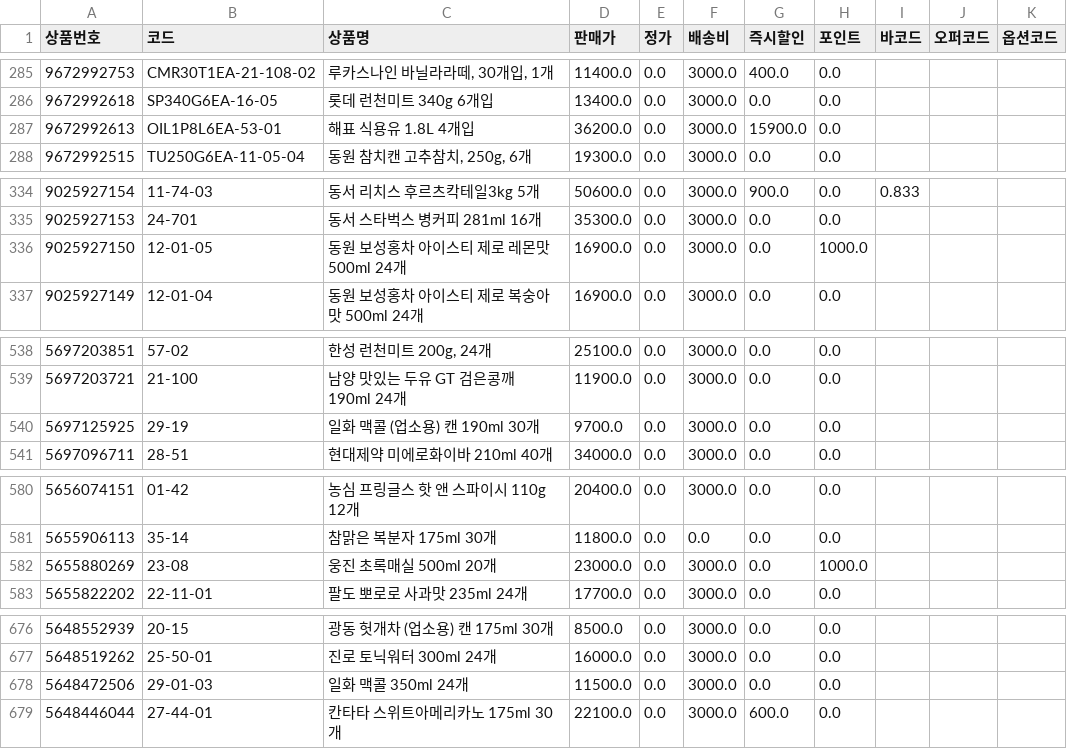
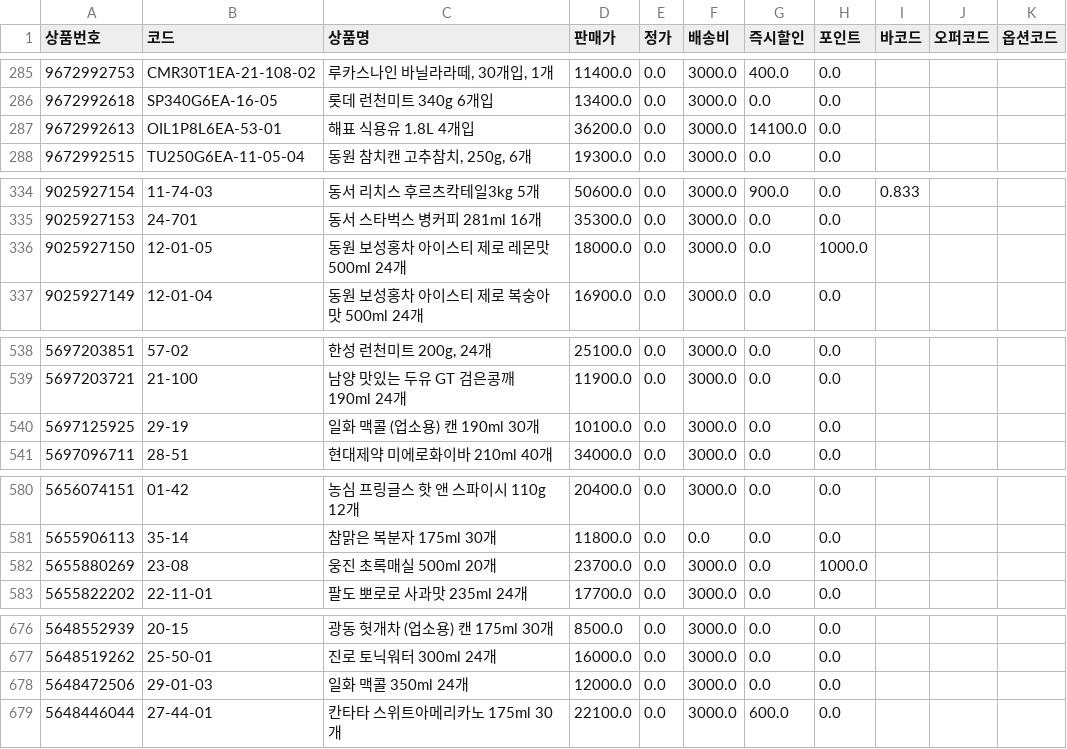
Before and after one commit to OURPROJECTDAO/work-automation-app, a CSV file: reference/listing_smartstore.csv, drawn as a sheet; only a part is shown, gaps mark what is left out.

Commit message:
data(listing): smartstore 갱신 (712건)

```diff
--- a/reference/listing_smartstore.csv
+++ b/reference/listing_smartstore.csv
@@ -286,3 +286,3 @@
 9672992618,SP340G6EA-16-05,롯데 런천미트 340g 6개입,13400.0,0.0,3000.0,0.0,0.0,,,
-9672992613,OIL1P8L6EA-53-01,해표 식용유 1.8L 4개입,36200.0,0.0,3000.0,15900.0,0.0,,,
+9672992613,OIL1P8L6EA-53-01,해표 식용유 1.8L 4개입,36200.0,0.0,3000.0,14100.0,0.0,,,
 9672992515,TU250G6EA-11-05-04,"동원 참치캔 고추참치, 250g, 6개",19300.0,0.0,3000.0,0.0,0.0,,,
@@ -335,3 +335,3 @@
 9025927153,24-701,동서 스타벅스 병커피 281ml 16개,35300.0,0.0,3000.0,0.0,0.0,,,
-9025927150,12-01-05,동원 보성홍차 아이스티 제로 레몬맛 500ml 24개,16900.0,0.0,3000.0,0.0,1000.0,,,
+9025927150,12-01-05,동원 보성홍차 아이스티 제로 레몬맛 500ml 24개,18000.0,0.0,3000.0,0.0,1000.0,,,
 9025927149,12-01-04,동원 보성홍차 아이스티 제로 복숭아맛 500ml 24개,16900.0,0.0,3000.0,0.0,0.0,,,
@@ -539,3 +539,3 @@
 5697203721,21-100,남양 맛있는 두유 GT 검은콩깨 190ml 24개,11900.0,0.0,3000.0,0.0,0.0,,,
-5697125925,29-19,일화 맥콜 (업소용) 캔 190ml 30개,9700.0,0.0,3000.0,0.0,0.0,,,
+5697125925,29-19,일화 맥콜 (업소용) 캔 190ml 30개,10100.0,0.0,3000.0,0.0,0.0,,,
 5697096711,28-51,현대제약 미에로화이바 210ml 40개,34000.0,0.0,3000.0,0.0,0.0,,,
@@ -581,3 +581,3 @@
 5655906113,35-14,참맑은 복분자 175ml 30개,11800.0,0.0,0.0,0.0,0.0,,,
-5655880269,23-08,웅진 초록매실 500ml 20개,23000.0,0.0,3000.0,0.0,1000.0,,,
+5655880269,23-08,웅진 초록매실 500ml 20개,23700.0,0.0,3000.0,0.0,1000.0,,,
 5655822202,22-11-01,팔도 뽀로로 사과맛 235ml 24개,17700.0,0.0,3000.0,0.0,0.0,,,
@@ -677,3 +677,3 @@
 5648519262,25-50-01,진로 토닉워터 300ml 24개,16000.0,0.0,3000.0,0.0,0.0,,,
-5648472506,29-01-03,일화 맥콜 350ml 24개,11500.0,0.0,3000.0,0.0,0.0,,,
+5648472506,29-01-03,일화 맥콜 350ml 24개,12000.0,0.0,3000.0,0.0,0.0,,,
 5648446044,27-44-01,칸타타 스위트아메리카노 175ml 30개,22100.0,0.0,3000.0,600.0,0.0,,,
```
